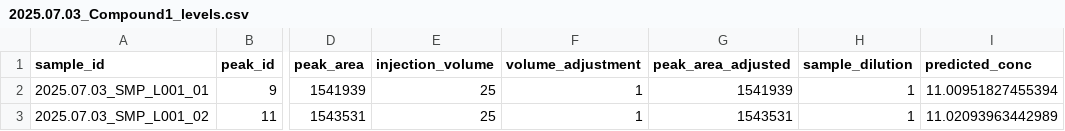
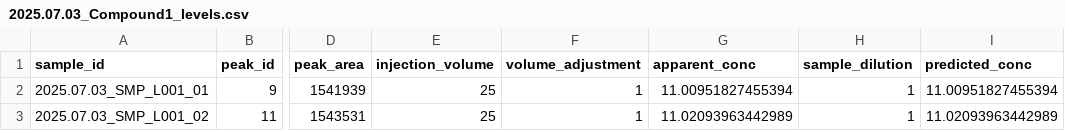
Before and after one commit to mdc-science/retentoR, a CSV file: examples/example_run_shimadzu_real/experimental_data/001_compound1_batch1/processed_data/Compound1/2025.07.03_Compound1_levels.csv, drawn as a sheet; only a part is shown, gaps mark what is left out; the diff names each change by its address in the sheet, - before the commit and + after, or states it on an @@ line.

```diff
--- a/examples/example_run_shimadzu_real/experimental_data/001_compound1_batch1/processed_data/Compound1/2025.07.03_Compound1_levels.csv
+++ b/examples/example_run_shimadzu_real/experimental_data/001_compound1_batch1/processed_data/Compound1/2025.07.03_Compound1_levels.csv
-G1: peak_area_adjusted
+G1: apparent_conc
-G2 (apparent_conc): 1541939
+G2 (apparent_conc): 11.00951827455394
-G3 (apparent_conc): 1543531
+G3 (apparent_conc): 11.02093963442989
```
Also changed, not shown: examples/example_run_generic_excel/experimental_data/001_fabricated_pep/processed_data/PEP/2026.08.17_PEP_levels.csv, examples/example_run_shimadzu/experimental_data/001_fabricated_pep_shimadzu/processed_data/PEP/2026.08.19_PEP_levels.csv, 11 other files.
